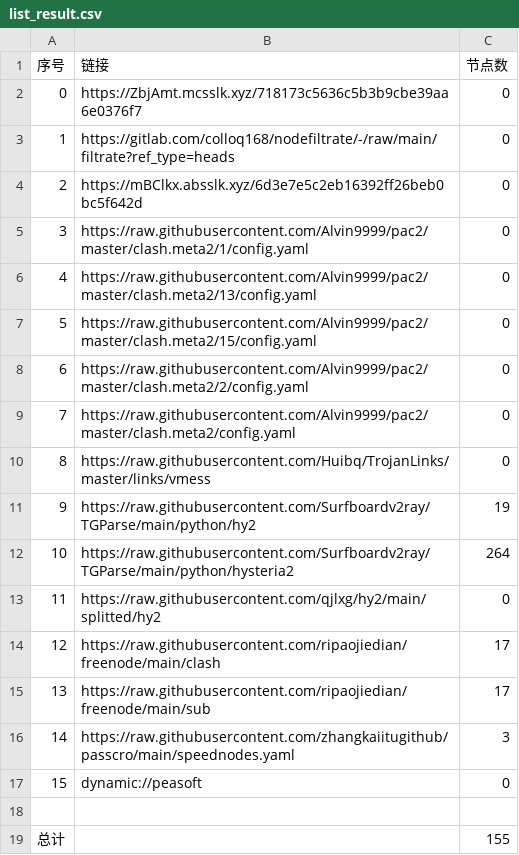
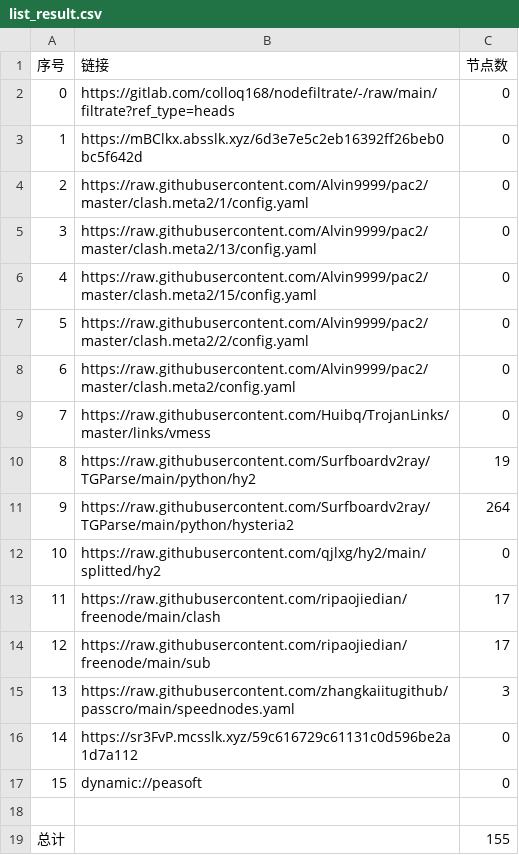
Before and after one commit to xiao99qiao/NoMoreWalls, a CSV file: list_result.csv, drawn as a sheet; removed rows and columns are numbered as before the commit, all else as after; the diff names each change by its address in the sheet, - before the commit and + after, or states it on an @@ line.

```diff
--- a/list_result.csv
+++ b/list_result.csv
-row 2: 0 | https://ZbjAmt.mcsslk.xyz/718173c5636c5b3b9cbe39aa6e0376f7 | 0
@@ column A (序号) renumbered between rows 2 and 15 @@
+row 16: 14 | https://sr3FvP.mcsslk.xyz/59c616729c61131c0d596be2a1d7a112 | 0
```
Also changed, not shown: 18 other files.
